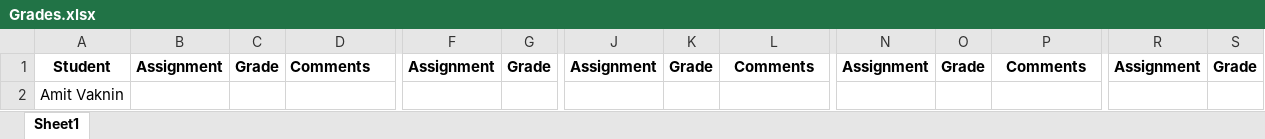
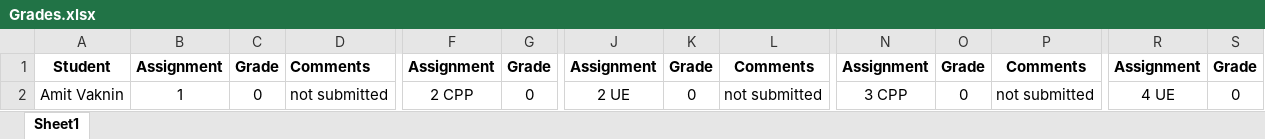
Before and after one commit to shachash1984/Tiltan_UnrealEngineCourse, an Excel workbook: Grades/Grades.xlsx, sheet Sheet1, drawn as a sheet; only a part is shown, gaps mark what is left out; values as stored, in another font and other column widths than the file's, no borders; removed rows and columns are numbered as before the commit, all else as after; rows hold the shown columns only; the diff names each change by its address in the sheet, - before the commit and + after, or states it on an @@ line.

Commit message:
Updated grades

```diff
--- a/Grades/Grades.xlsx (sheet Sheet1)
+++ b/Grades/Grades.xlsx (sheet Sheet1)
-row 2: Amit Vaknin
+row 2: Amit Vaknin | 1 | 0 | not submitted | 2 CPP | 0 | 2 UE | 0 | not submitted | 3 CPP | 0 | not submitted | 4 UE | 0
```
